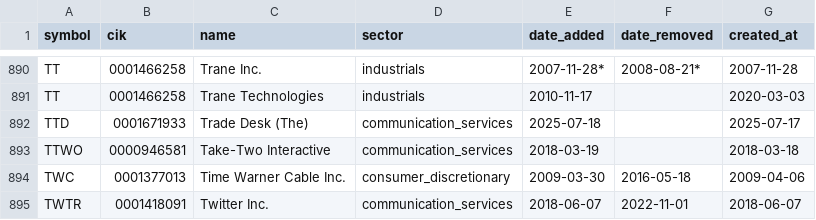
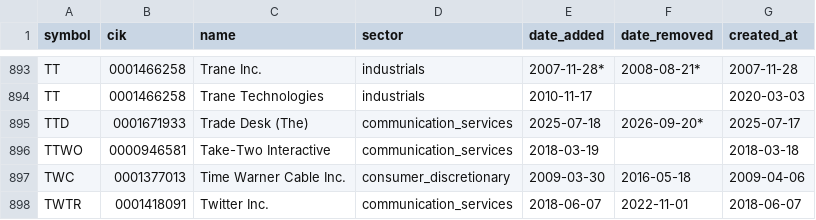
Before and after one commit to lawcal/sp500-components-history, a CSV file: data/components_history.csv, drawn as a sheet; only a part is shown, gaps mark what is left out; the diff covers the shown part only.

```diff
--- a/data/components_history.csv
+++ b/data/components_history.csv
@@ -891,3 +894,3 @@ TT,0001466258,Trane Inc.,industrials,2007-11-28*,2008-08-21*,2007-11-28
 TT,0001466258,Trane Technologies,industrials,2010-11-17,,2020-03-03
-TTD,0001671933,Trade Desk (The),communication_services,2025-07-18,,2025-07-17
+TTD,0001671933,Trade Desk (The),communication_services,2025-07-18,2026-09-20*,2025-07-17
 TTWO,0000946581,Take-Two Interactive,communication_services,2018-03-19,,2018-03-18
```
Also changed, not shown: 3 added rows and 2 edited cells elsewhere in this file, 2 other files.
